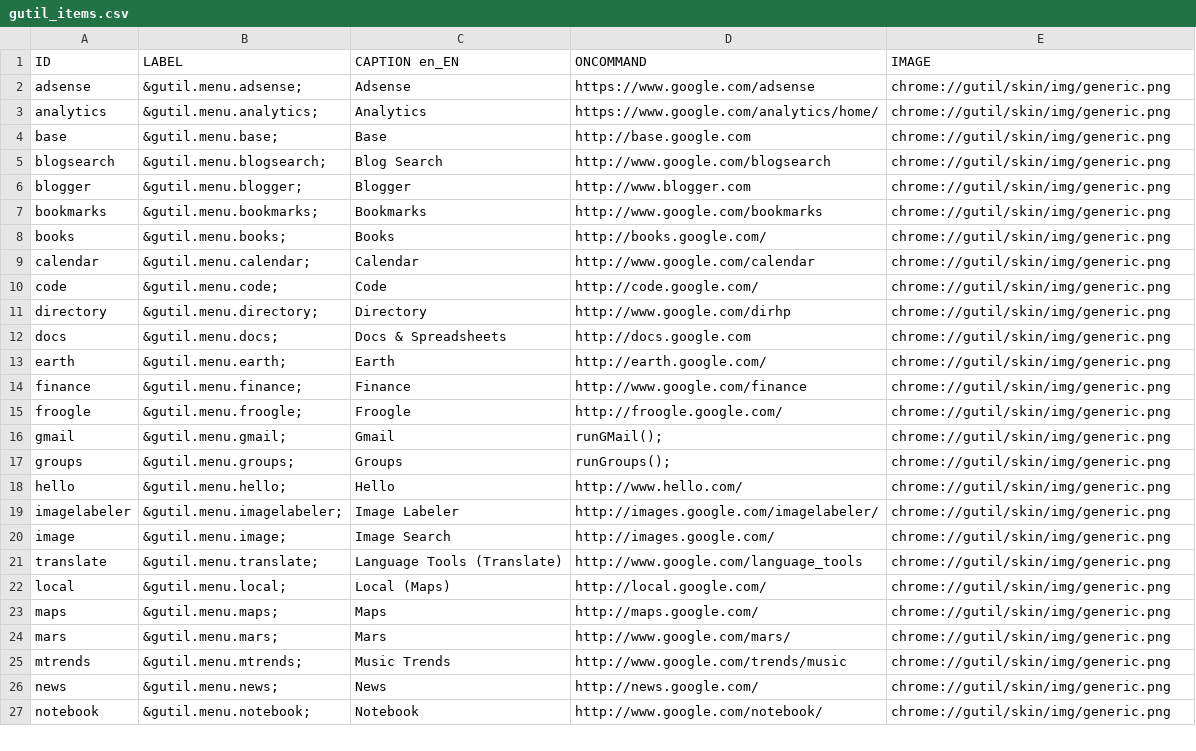
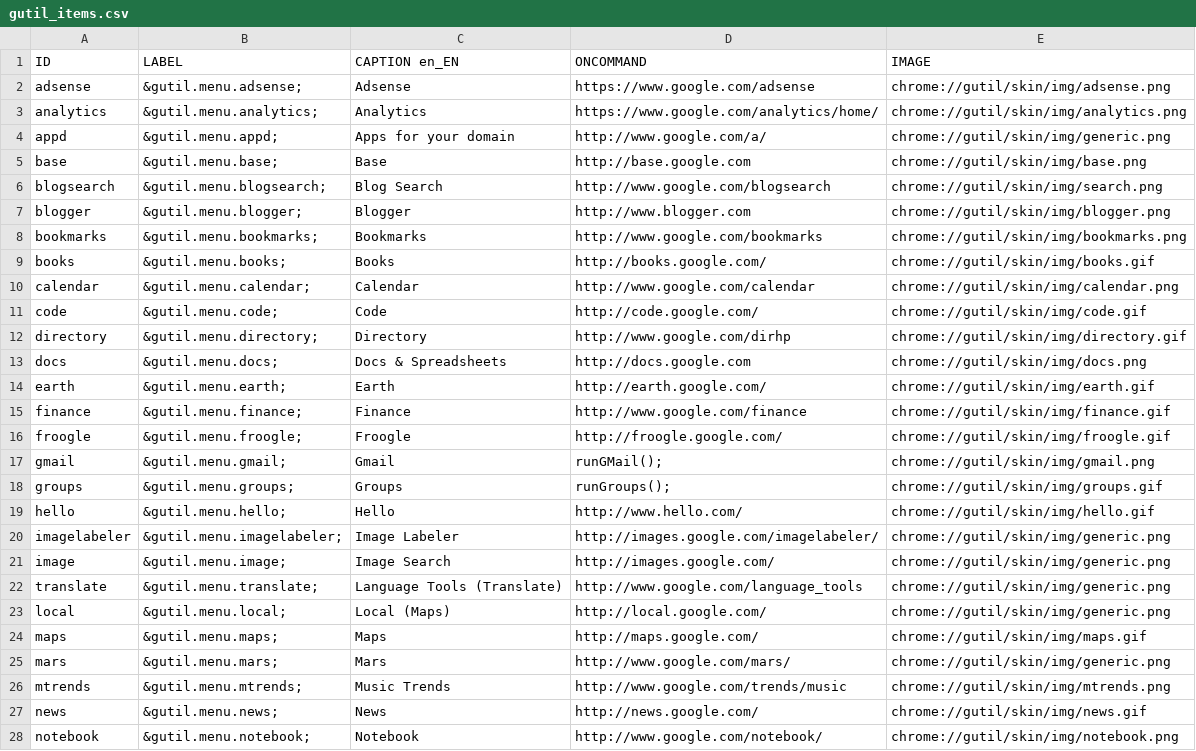
Before and after one commit to bcostea/gutil-firefox-extension, a CSV file: util/gutil_items.csv, drawn as a sheet; only a part is shown; the diff covers the shown part only.

```diff
--- a/util/gutil_items.csv
+++ b/util/gutil_items.csv
@@ -1,19 +1,20 @@
 ID;LABEL;CAPTION en_EN;ONCOMMAND;IMAGE
-adsense;"&gutil.menu.adsense;";Adsense;https://www.google.com/adsense;chrome://gutil/skin/img/generic.png
-analytics;"&gutil.menu.analytics;";Analytics;https://www.google.com/analytics/home/;chrome://gutil/skin/img/generic.png
-base;"&gutil.menu.base;";Base;http://base.google.com;chrome://gutil/skin/img/generic.png
-blogsearch;"&gutil.menu.blogsearch;";Blog Search;http://www.google.com/blogsearch;chrome://gutil/skin/img/generic.png
-blogger;"&gutil.menu.blogger;";Blogger;http://www.blogger.com;chrome://gutil/skin/img/generic.png
-bookmarks;"&gutil.menu.bookmarks;";Bookmarks;http://www.google.com/bookmarks;chrome://gutil/skin/img/generic.png
-books;"&gutil.menu.books;";Books;http://books.google.com/;chrome://gutil/skin/img/generic.png
-calendar;"&gutil.menu.calendar;";Calendar;http://www.google.com/calendar;chrome://gutil/skin/img/generic.png
-code;"&gutil.menu.code;";Code;http://code.google.com/;chrome://gutil/skin/img/generic.png
-directory;"&gutil.menu.directory;";Directory;http://www.google.com/dirhp;chrome://gutil/skin/img/generic.png
-docs;"&gutil.menu.docs;";Docs & Spreadsheets;http://docs.google.com;chrome://gutil/skin/img/generic.png
-earth;"&gutil.menu.earth;";Earth;http://earth.google.com/;chrome://gutil/skin/img/generic.png
-finance;"&gutil.menu.finance;";Finance;http://www.google.com/finance;chrome://gutil/skin/img/generic.png
-froogle;"&gutil.menu.froogle;";Froogle;http://froogle.google.com/;chrome://gutil/skin/img/generic.png
-gmail;"&gutil.menu.gmail;";Gmail;"runGMail();";chrome://gutil/skin/img/generic.png
-groups;"&gutil.menu.groups;";Groups;"runGroups();";chrome://gutil/skin/img/generic.png
-hello;"&gutil.menu.hello;";Hello;http://www.hello.com/;chrome://gutil/skin/img/generic.png
+adsense;"&gutil.menu.adsense;";Adsense;https://www.google.com/adsense;chrome://gutil/skin/img/adsense.png
+analytics;"&gutil.menu.analytics;";Analytics;https://www.google.com/analytics/home/;chrome://gutil/skin/img/analytics.png
+appd;"&gutil.menu.appd;";Apps for your domain;http://www.google.com/a/;chrome://gutil/skin/img/generic.png
+base;"&gutil.menu.base;";Base;http://base.google.com;chrome://gutil/skin/img/base.png
+blogsearch;"&gutil.menu.blogsearch;";Blog Search;http://www.google.com/blogsearch;chrome://gutil/skin/img/search.png
+blogger;"&gutil.menu.blogger;";Blogger;http://www.blogger.com;chrome://gutil/skin/img/blogger.png
+bookmarks;"&gutil.menu.bookmarks;";Bookmarks;http://www.google.com/bookmarks;chrome://gutil/skin/img/bookmarks.png
+books;"&gutil.menu.books;";Books;http://books.google.com/;chrome://gutil/skin/img/books.gif
+calendar;"&gutil.menu.calendar;";Calendar;http://www.google.com/calendar;chrome://gutil/skin/img/calendar.png
+code;"&gutil.menu.code;";Code;http://code.google.com/;chrome://gutil/skin/img/code.gif
+directory;"&gutil.menu.directory;";Directory;http://www.google.com/dirhp;chrome://gutil/skin/img/directory.gif
+docs;"&gutil.menu.docs;";Docs & Spreadsheets;http://docs.google.com;chrome://gutil/skin/img/docs.png
+earth;"&gutil.menu.earth;";Earth;http://earth.google.com/;chrome://gutil/skin/img/earth.gif
+finance;"&gutil.menu.finance;";Finance;http://www.google.com/finance;chrome://gutil/skin/img/finance.gif
+froogle;"&gutil.menu.froogle;";Froogle;http://froogle.google.com/;chrome://gutil/skin/img/froogle.gif
+gmail;"&gutil.menu.gmail;";Gmail;"runGMail();";chrome://gutil/skin/img/gmail.png
+groups;"&gutil.menu.groups;";Groups;"runGroups();";chrome://gutil/skin/img/groups.gif
+hello;"&gutil.menu.hello;";Hello;http://www.hello.com/;chrome://gutil/skin/img/hello.gif
 imagelabeler;"&gutil.menu.imagelabeler;";Image Labeler;http://images.google.com/imagelabeler/;chrome://gutil/skin/img/generic.png
@@ -22,6 +23,6 @@ translate;"&gutil.menu.translate;";Language Tools (Translate);http://www.google.
 local;"&gutil.menu.local;";Local (Maps);http://local.google.com/;chrome://gutil/skin/img/generic.png
-maps;"&gutil.menu.maps;";Maps;http://maps.google.com/;chrome://gutil/skin/img/generic.png
+maps;"&gutil.menu.maps;";Maps;http://maps.google.com/;chrome://gutil/skin/img/maps.gif
 mars;"&gutil.menu.mars;";Mars;http://www.google.com/mars/;chrome://gutil/skin/img/generic.png
-mtrends;"&gutil.menu.mtrends;";Music Trends;http://www.google.com/trends/music;chrome://gutil/skin/img/generic.png
-news;"&gutil.menu.news;";News;http://news.google.com/;chrome://gutil/skin/img/generic.png
-notebook;"&gutil.menu.notebook;";Notebook;http://www.google.com/notebook/;chrome://gutil/skin/img/generic.png
+mtrends;"&gutil.menu.mtrends;";Music Trends;http://www.google.com/trends/music;chrome://gutil/skin/img/mtrends.png
+news;"&gutil.menu.news;";News;http://news.google.com/;chrome://gutil/skin/img/news.gif
+notebook;"&gutil.menu.notebook;";Notebook;http://www.google.com/notebook/;chrome://gutil/skin/img/notebook.png
```
Also changed, not shown: 9 edited cells elsewhere in this file, 26 other files.
